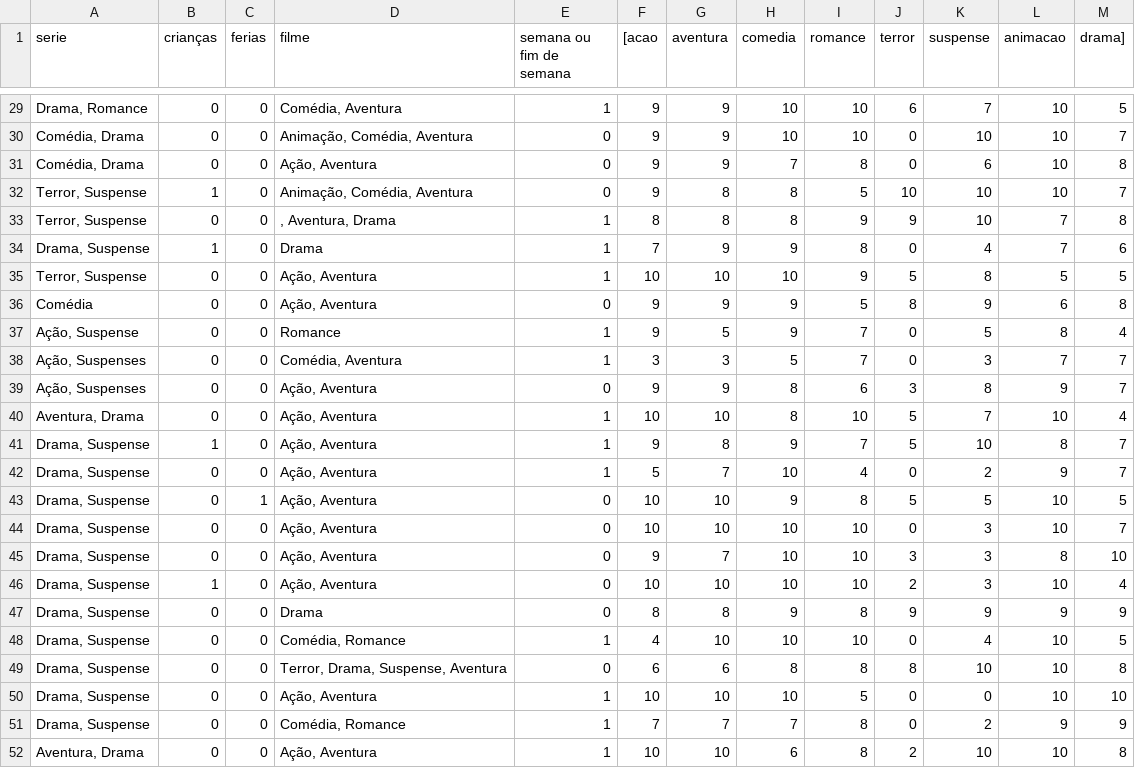
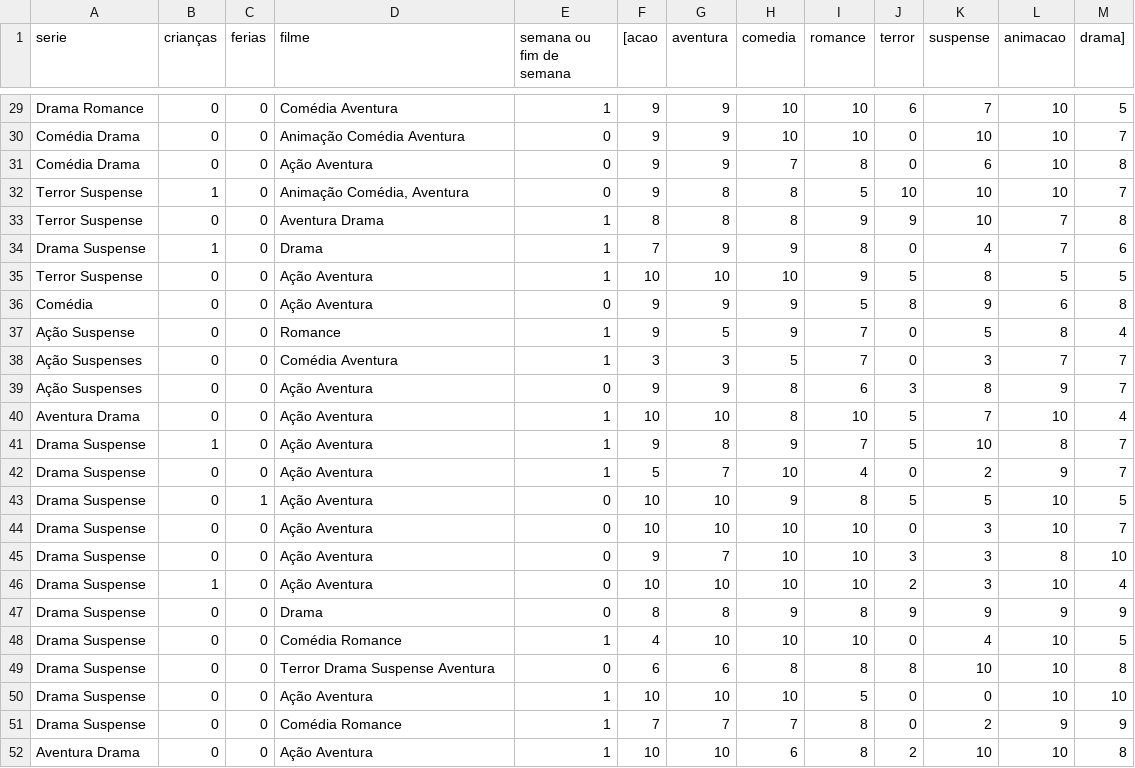
Before and after one commit to Gabrielsvc/PU2_IA, a CSV file: metade dos dados.csv, drawn as a sheet; only a part is shown, gaps mark what is left out; the diff covers the shown part only; the diff names each change by its address in the sheet, - before the commit and + after, or states it on an @@ line.

```diff
--- a/metade dos dados.csv
+++ b/metade dos dados.csv
-A29 (serie): Drama, Romance
+A29 (serie): Drama Romance
-D29 (filme): Comédia, Aventura
+D29 (filme): Comédia Aventura
-A30:A31 (serie): Comédia, Drama
+A30:A31 (serie): Comédia Drama
-D30 (filme): Animação, Comédia, Aventura
+D30 (filme): Animação Comédia Aventura
-D31 (filme): Ação, Aventura
+D31 (filme): Ação Aventura
-A32:A33 (serie): Terror, Suspense
+A32:A33 (serie): Terror Suspense
-D32 (filme): Animação, Comédia, Aventura
+D32 (filme): Animação Comédia, Aventura
-D33 (filme): , Aventura, Drama
+D33 (filme): Aventura Drama
-A34 (serie): Drama, Suspense
+A34 (serie): Drama Suspense
-A35 (serie): Terror, Suspense
+A35 (serie): Terror Suspense
-D35:D36 (filme): Ação, Aventura
+D35:D36 (filme): Ação Aventura
-A37 (serie): Ação, Suspense
+A37 (serie): Ação Suspense
-A38:A39 (serie): Ação, Suspenses
+A38:A39 (serie): Ação Suspenses
-D38 (filme): Comédia, Aventura
+D38 (filme): Comédia Aventura
-D39:D46 (filme): Ação, Aventura
+D39:D46 (filme): Ação Aventura
-A40 (serie): Aventura, Drama
+A40 (serie): Aventura Drama
-A41:A51 (serie): Drama, Suspense
+A41:A51 (serie): Drama Suspense
-D48 (filme): Comédia, Romance
+D48 (filme): Comédia Romance
-D49 (filme): Terror, Drama, Suspense, Aventura
+D49 (filme): Terror Drama Suspense Aventura
-D50 (filme): Ação, Aventura
+D50 (filme): Ação Aventura
-D51 (filme): Comédia, Romance
+D51 (filme): Comédia Romance
-A52 (serie): Aventura, Drama
+A52 (serie): Aventura Drama
-D52 (filme): Ação, Aventura
+D52 (filme): Ação Aventura
```
Also changed, not shown: 36 edited cells elsewhere in this file.
